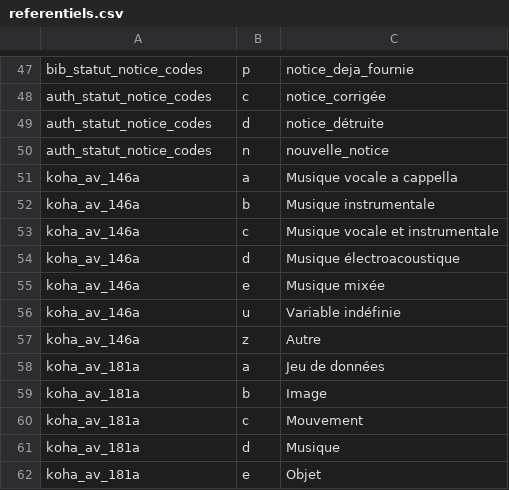
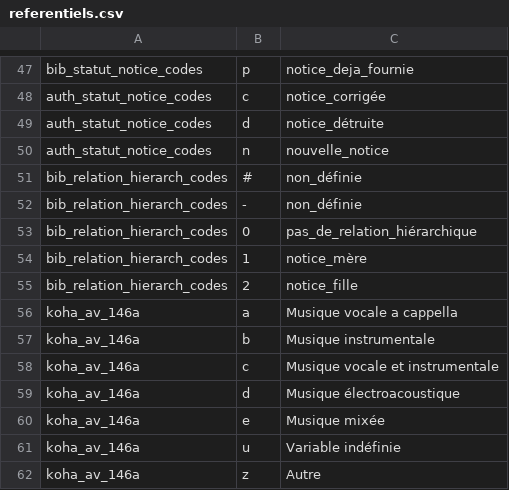
Before and after one commit to ragbx/rbxmarc, a CSV file: utils/referentiels/referentiels.csv, drawn as a sheet; only a part is shown, gaps mark what is left out; the shorter side is filled out with more unchanged rows.

```diff
--- a/utils/referentiels/referentiels.csv
+++ b/utils/referentiels/referentiels.csv
@@ -50,2 +50,7 @@ auth_statut_notice_codes,d,notice_détruite
 auth_statut_notice_codes,n,nouvelle_notice
+bib_relation_hierarch_codes,#,non_définie
+bib_relation_hierarch_codes,-,non_définie
+bib_relation_hierarch_codes,0,pas_de_relation_hiérarchique
+bib_relation_hierarch_codes,1,notice_mère
+bib_relation_hierarch_codes,2,notice_fille
 koha_av_146a,a,Musique vocale a cappella
```
Also changed, not shown: utils/referentiels/referentiels_base.csv, 12 other files.
